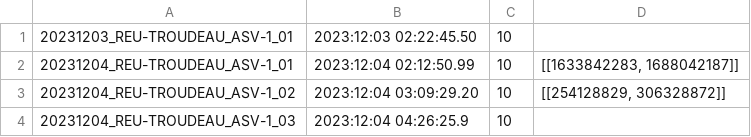
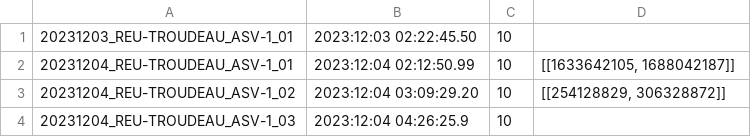
Before and after one commit to SeatizenDOI/plancha-workflow, a CSV file: csv/202312_plancha.csv, drawn as a sheet; only a part is shown.

```diff
--- a/csv/202312_plancha.csv
+++ b/csv/202312_plancha.csv
@@ -1,3 +1,3 @@
 20231203_REU-TROUDEAU_ASV-1_01,2023:12:03 02:22:45.50,10,
-20231204_REU-TROUDEAU_ASV-1_01,2023:12:04 02:12:50.99,10,"[[1633842283, 1688042187]]"
+20231204_REU-TROUDEAU_ASV-1_01,2023:12:04 02:12:50.99,10,"[[1633642105, 1688042187]]"
 20231204_REU-TROUDEAU_ASV-1_02,2023:12:04 03:09:29.20,10,"[[254128829, 306328872]]"
```
Also changed, not shown: csv/202404_plancha.csv, 10 other files.
